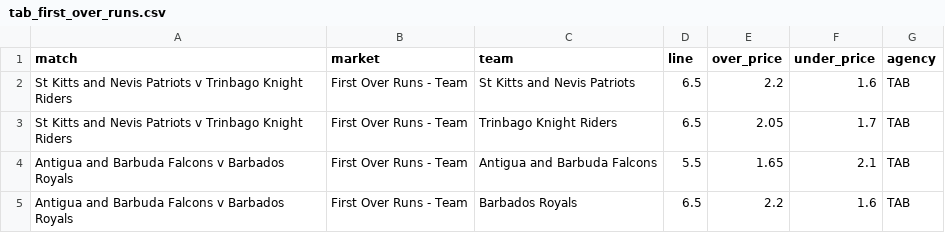
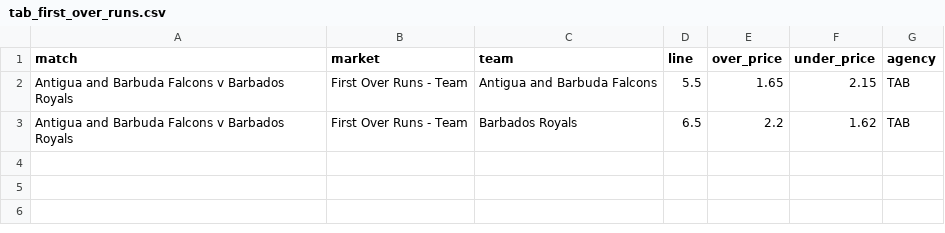
Before and after one commit to jamesbrown1417/Cricket-Analysis, a CSV file: Data/T20s/CPL/scraped_odds/tab_first_over_runs.csv, drawn as a sheet.

```diff
--- a/Data/T20s/CPL/scraped_odds/tab_first_over_runs.csv
+++ b/Data/T20s/CPL/scraped_odds/tab_first_over_runs.csv
@@ -1,5 +1,3 @@
 match,market,team,line,over_price,under_price,agency
-St Kitts and Nevis Patriots v Trinbago Knight Riders,First Over Runs - Team,St Kitts and Nevis Patriots,6.5,2.2,1.6,TAB
-St Kitts and Nevis Patriots v Trinbago Knight Riders,First Over Runs - Team,Trinbago Knight Riders,6.5,2.05,1.7,TAB
-Antigua and Barbuda Falcons v Barbados Royals,First Over Runs - Team,Antigua and Barbuda Falcons,5.5,1.65,2.1,TAB
-Antigua and Barbuda Falcons v Barbados Royals,First Over Runs - Team,Barbados Royals,6.5,2.2,1.6,TAB
+Antigua and Barbuda Falcons v Barbados Royals,First Over Runs - Team,Antigua and Barbuda Falcons,5.5,1.65,2.15,TAB
+Antigua and Barbuda Falcons v Barbados Royals,First Over Runs - Team,Barbados Royals,6.5,2.2,1.62,TAB
```
Also changed, not shown: Data/T20s/CPL/scraped_odds/bet365_player_runs.csv, Data/T20s/CPL/scraped_odds/sportsbet_match_top_run_scorer.csv, 51 other files.
